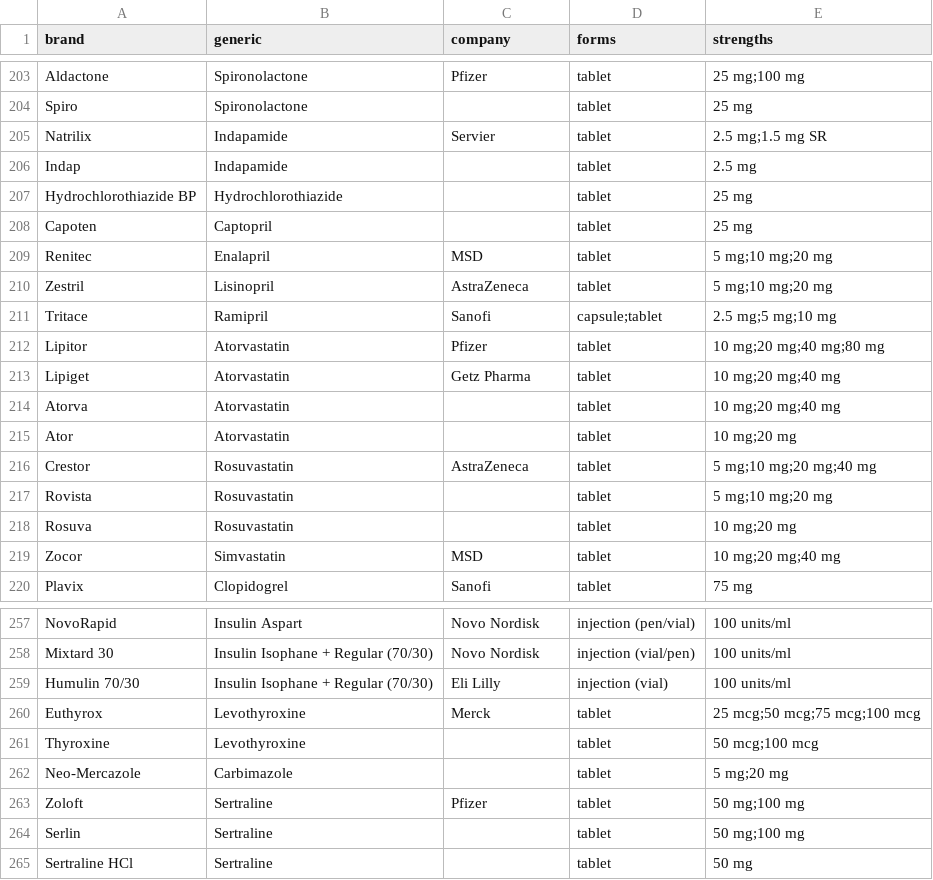
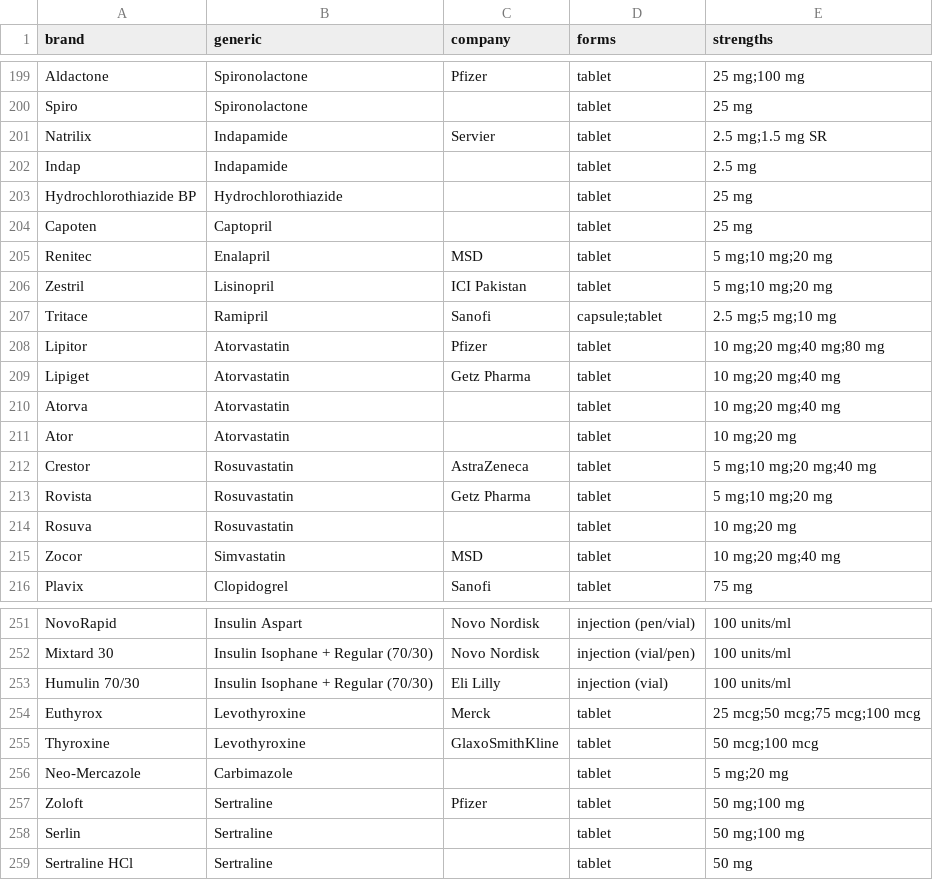
Before and after one commit to Muhammad-Abdullah022/ai-smart-healthcare, a CSV file: backend/data/medicines/brands.csv, drawn as a sheet; only a part is shown, gaps mark what is left out; the diff covers the shown part only.

```diff
--- a/backend/data/medicines/brands.csv
+++ b/backend/data/medicines/brands.csv
@@ -209,3 +205,3 @@ Capoten,Captopril,,tablet,25 mg
 Renitec,Enalapril,MSD,tablet,5 mg;10 mg;20 mg
-Zestril,Lisinopril,AstraZeneca,tablet,5 mg;10 mg;20 mg
+Zestril,Lisinopril,ICI Pakistan,tablet,5 mg;10 mg;20 mg
 Tritace,Ramipril,Sanofi,capsule;tablet,2.5 mg;5 mg;10 mg
@@ -216,3 +212,3 @@ Ator,Atorvastatin,,tablet,10 mg;20 mg
 Crestor,Rosuvastatin,AstraZeneca,tablet,5 mg;10 mg;20 mg;40 mg
-Rovista,Rosuvastatin,,tablet,5 mg;10 mg;20 mg
+Rovista,Rosuvastatin,Getz Pharma,tablet,5 mg;10 mg;20 mg
 Rosuva,Rosuvastatin,,tablet,10 mg;20 mg
@@ -260,3 +254,3 @@ Humulin 70/30,Insulin Isophane + Regular (70/30),Eli Lilly,injection (vial),100
 Euthyrox,Levothyroxine,Merck,tablet,25 mcg;50 mcg;75 mcg;100 mcg
-Thyroxine,Levothyroxine,,tablet,50 mcg;100 mcg
+Thyroxine,Levothyroxine,GlaxoSmithKline,tablet,50 mcg;100 mcg
 Neo-Mercazole,Carbimazole,,tablet,5 mg;20 mg
```
Also changed, not shown: 6 removed rows and 10 edited cells elsewhere in this file, backend/data/medicines/generics.csv, backend/data/pharmacies/sourced_pharmacies.csv, 6 other files.
